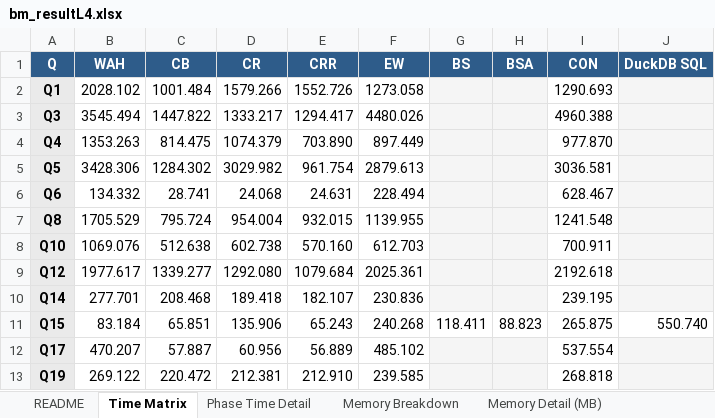
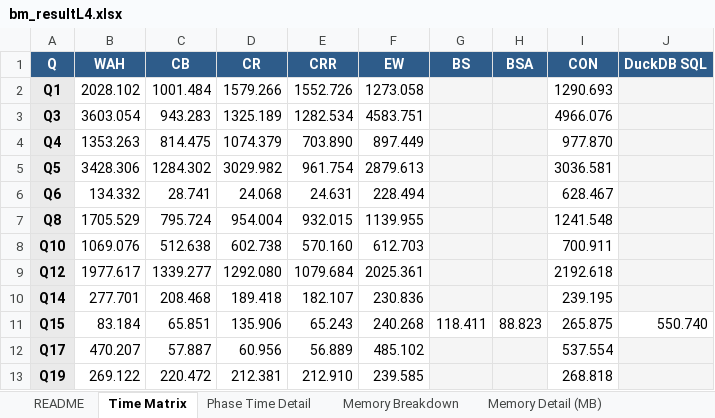
Before and after one commit to junchangwang/duckdb-DDC, an Excel workbook: bm_resultL4.xlsx, sheet Time Matrix, drawn as a sheet; values as stored, in another font and other column widths than the file's, no borders; conditional formats not drawn; the diff names each change by its address in the sheet, - before the commit and + after, or states it on an @@ line.

```diff
--- a/bm_resultL4.xlsx (sheet Time Matrix)
+++ b/bm_resultL4.xlsx (sheet Time Matrix)
-B3 (WAH): 3545.494
+B3 (WAH): 3603.054
-C3 (CB): 1447.822
+C3 (CB): 943.283
-D3 (CR): 1333.217
+D3 (CR): 1325.189
-E3 (CRR): 1294.417
+E3 (CRR): 1282.534
-F3 (EW): 4480.026
+F3 (EW): 4583.751
-I3 (CON): 4960.388
+I3 (CON): 4966.076
```
Also changed, not shown: sheet Phase Time Detail, 4 other files.
